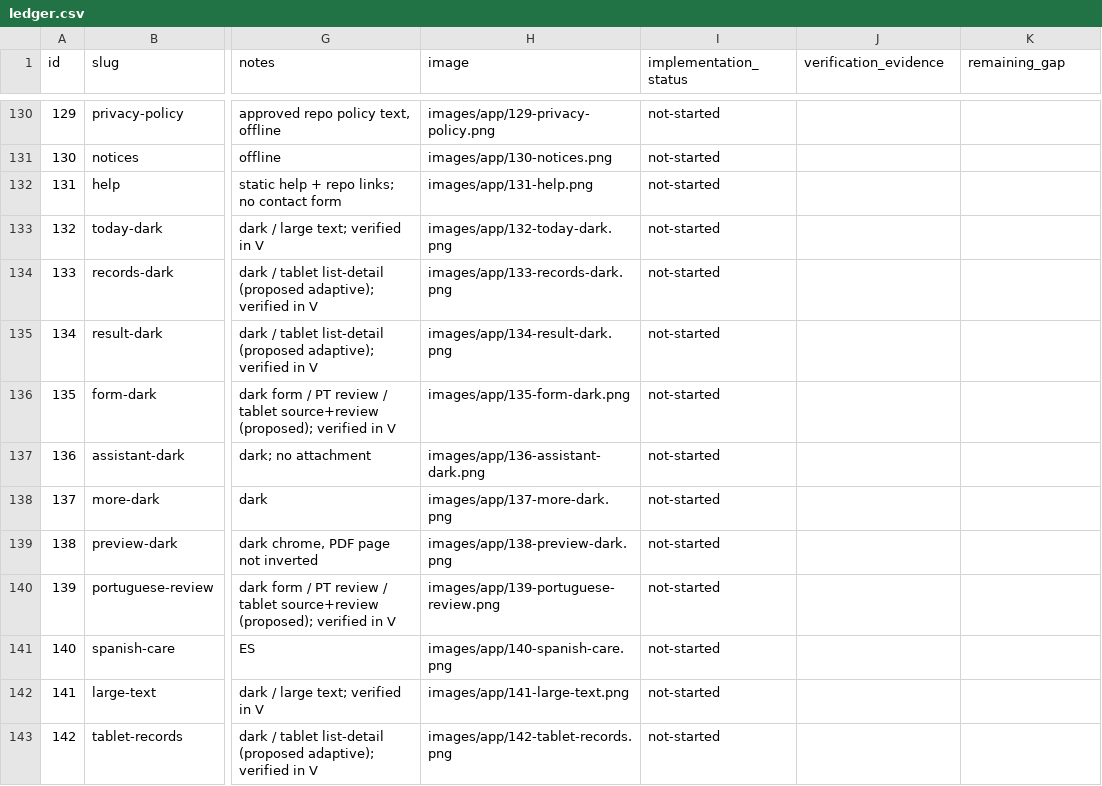
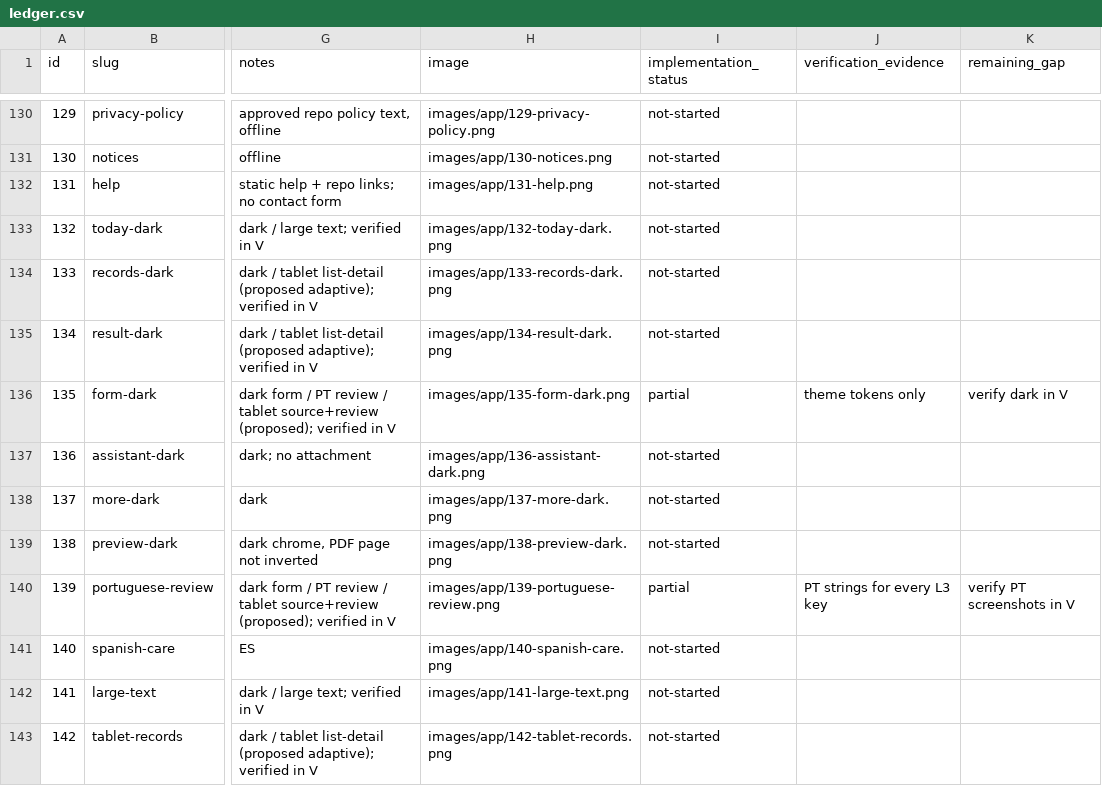
Before and after one commit to bloodf/vezuna, a CSV file: docs/redesign/ledger.csv, drawn as a sheet; only a part is shown, gaps mark what is left out; the diff covers the shown part only; the diff names each change by its address in the sheet, - before the commit and + after, or states it on an @@ line.

Commit message:
docs(redesign): record L3 ledger status
Refs #121

```diff
--- a/docs/redesign/ledger.csv
+++ b/docs/redesign/ledger.csv
-I136 (implementation_status): not-started
+I136 (implementation_status): partial
-J136 (verification_evidence): (empty)
+J136 (verification_evidence): theme tokens only
-K136 (remaining_gap): (empty)
+K136 (remaining_gap): verify dark in V
-I140 (implementation_status): not-started
+I140 (implementation_status): partial
-J140 (verification_evidence): (empty)
+J140 (verification_evidence): PT strings for every L3 key
-K140 (remaining_gap): (empty)
+K140 (remaining_gap): verify PT screenshots in V
```
Also changed, not shown: 60 edited cells elsewhere in this file.
